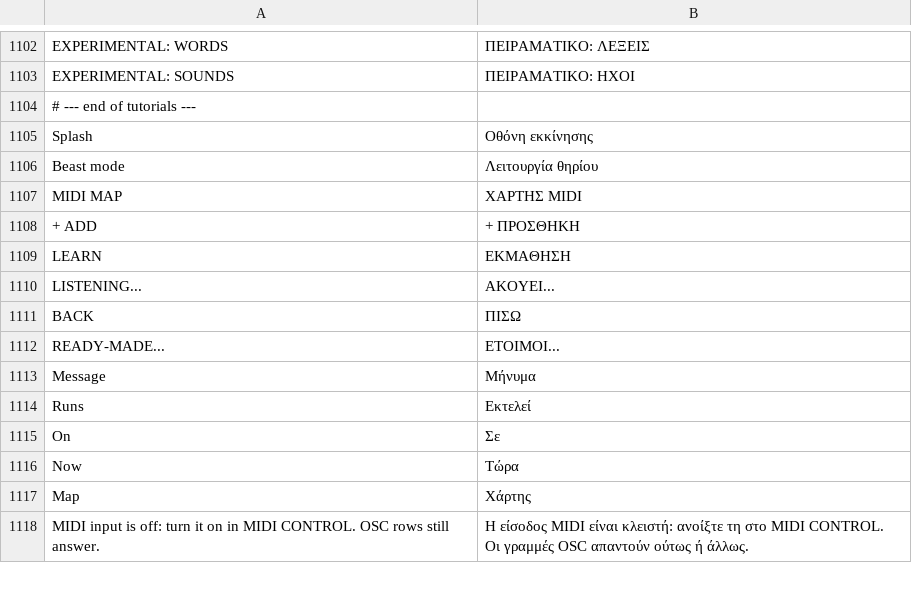
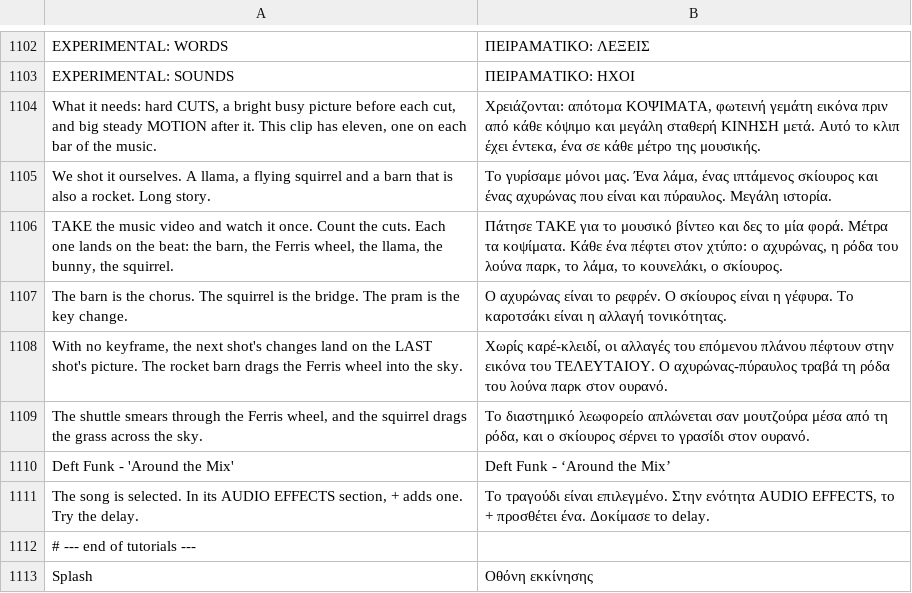
Before and after one commit to Utopian-Academy/Deckboy, a TSV file: data/lang/el.tsv, drawn as a sheet; only a part is shown, gaps mark what is left out; the shorter side is filled out with more unchanged rows.

```diff
--- a/data/lang/el.tsv
+++ b/data/lang/el.tsv
@@ -1103,2 +1103,10 @@ EXPERIMENTAL: WORDS	ΠΕΙΡΑΜΑΤΙΚΟ: ΛΕΞΕΙΣ
 EXPERIMENTAL: SOUNDS	ΠΕΙΡΑΜΑΤΙΚΟ: ΗΧΟΙ
+What it needs: hard CUTS, a bright busy picture before each cut, and big steady MOTION after it. This clip has eleven, one on each bar of the music.	Χρειάζονται: απότομα ΚΟΨΙΜΑΤΑ, φωτεινή γεμάτη εικόνα πριν από κάθε κόψιμο και μεγάλη σταθερή ΚΙΝΗΣΗ μετά. Αυτό το κλιπ έχει έντεκα, ένα σε κάθε μέτρο της μουσικής.
+We shot it ourselves. A llama, a flying squirrel and a barn that is also a rocket. Long story.	Το γυρίσαμε μόνοι μας. Ένα λάμα, ένας ιπτάμενος σκίουρος και ένας αχυρώνας που είναι και πύραυλος. Μεγάλη ιστορία.
+TAKE the music video and watch it once. Count the cuts. Each one lands on the beat: the barn, the Ferris wheel, the llama, the bunny, the squirrel.	Πάτησε TAKE για το μουσικό βίντεο και δες το μία φορά. Μέτρα τα κοψίματα. Κάθε ένα πέφτει στον χτύπο: ο αχυρώνας, η ρόδα του λούνα παρκ, το λάμα, το κουνελάκι, ο σκίουρος.
+The barn is the chorus. The squirrel is the bridge. The pram is the key change.	Ο αχυρώνας είναι το ρεφρέν. Ο σκίουρος είναι η γέφυρα. Το καροτσάκι είναι η αλλαγή τονικότητας.
+With no keyframe, the next shot's changes land on the LAST shot's picture. The rocket barn drags the Ferris wheel into the sky.	Χωρίς καρέ-κλειδί, οι αλλαγές του επόμενου πλάνου πέφτουν στην εικόνα του ΤΕΛΕΥΤΑΙΟΥ. Ο αχυρώνας-πύραυλος τραβά τη ρόδα του λούνα παρκ στον ουρανό.
+The shuttle smears through the Ferris wheel, and the squirrel drags the grass across the sky.	Το διαστημικό λεωφορείο απλώνεται σαν μουτζούρα μέσα από τη ρόδα, και ο σκίουρος σέρνει το γρασίδι στον ουρανό.
+Deft Funk - 'Around the Mix'	Deft Funk - ‘Around the Mix’
+The song is selected. In its AUDIO EFFECTS section, + adds one. Try the delay.	Το τραγούδι είναι επιλεγμένο. Στην ενότητα AUDIO EFFECTS, το + προσθέτει ένα. Δοκίμασε το delay.
 # --- end of tutorials ---
```
Also changed, not shown: data/lang/bg.tsv, data/lang/ckb.tsv, 33 other files.
